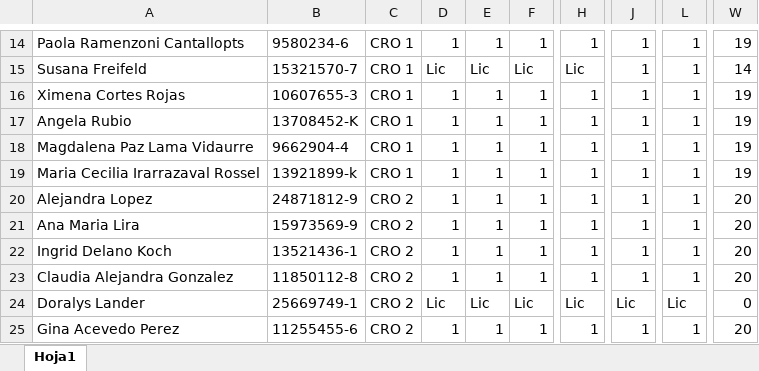
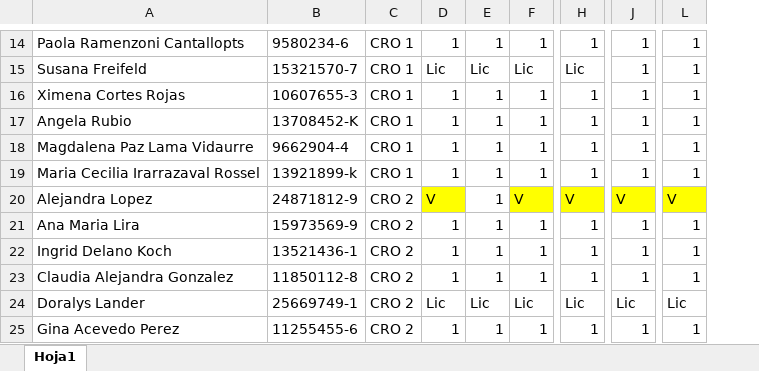
Before and after one commit to ramoscj/convertidos_xlsx, an Excel workbook: INPUTS/202005_Asistencia_CRO.xlsx, sheet Hoja1, drawn as a sheet; only a part is shown, gaps mark what is left out; values as stored, in another font and other column widths than the file's, no borders; removed rows and columns are numbered as before the commit, all else as after; the diff covers the shown part only; the diff names each change by its address in the sheet, - before the commit and + after, or states it on an @@ line.

```diff
--- a/INPUTS/202005_Asistencia_CRO.xlsx (sheet Hoja1)
+++ b/INPUTS/202005_Asistencia_CRO.xlsx (sheet Hoja1)
-column W, rows 14-25: 19 | 14 | 19 | 19 | 19 | 19 | 20 | 20 | 20 | 20 | 0 | 20
-D20: 1
+D20: V
-D20 fill: none
+D20 fill: #FFFF00
-F20: 1
+F20: V
-F20 fill: none
+F20 fill: #FFFF00
-H20: 1
+H20: V
-H20 fill: none
+H20 fill: #FFFF00
-J20: 1
+J20: V
-J20 fill: none
+J20 fill: #FFFF00
-L20: 1
+L20: V
-L20 fill: none
+L20 fill: #FFFF00
```
Also changed, not shown: 9 added rows, 16 edited cells and cell formats elsewhere in this sheet, 23 other files.
